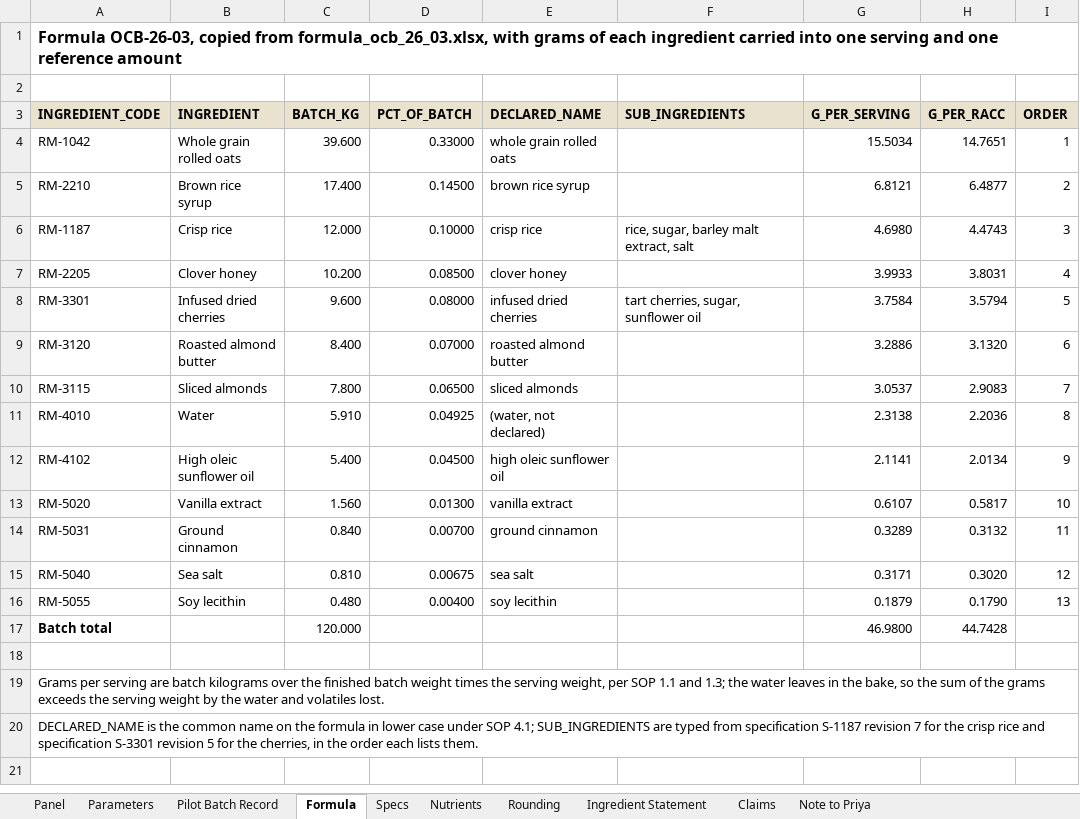
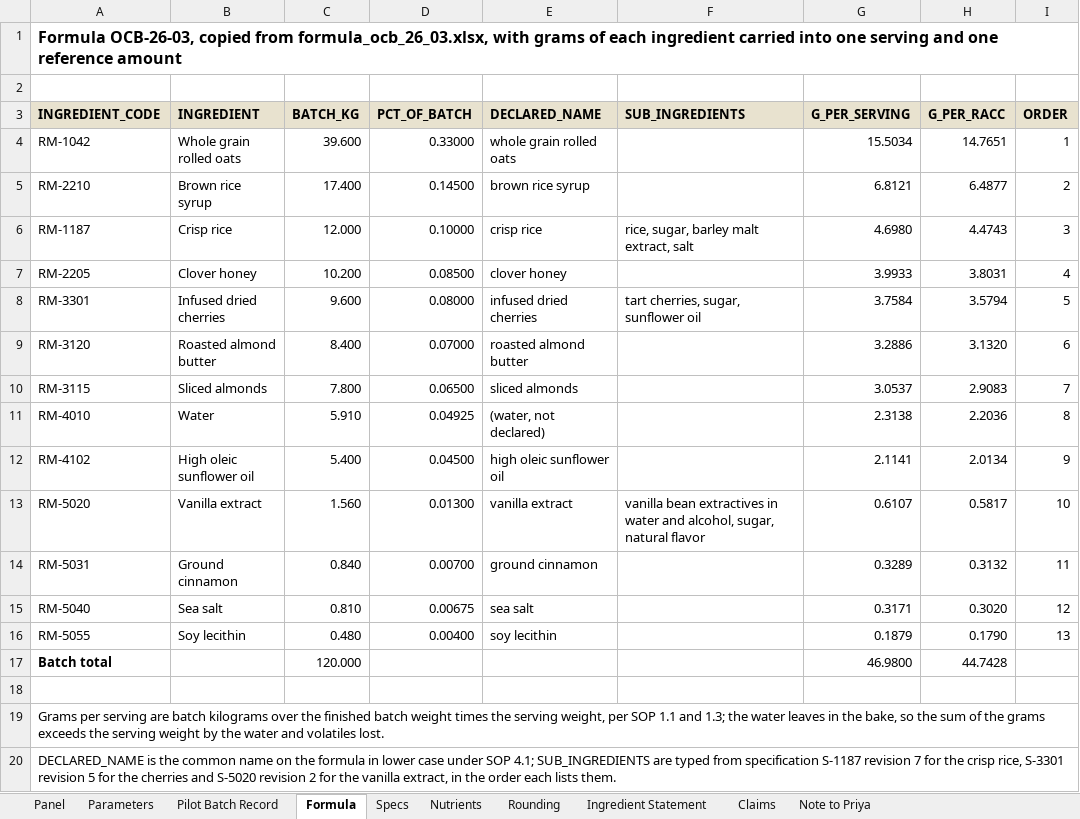
Before and after one commit to goatware-ai/snk-hazy, an Excel workbook: submissions/08-nutrition-panel-granola/solution/oat_cherry_bar_label_review.xlsx, sheet Formula, drawn as a sheet; values as stored, in another font and other column widths than the file's, no borders; the diff names each change by its address in the sheet, - before the commit and + after, or states it on an @@ line.

```diff
--- a/submissions/08-nutrition-panel-granola/solution/oat_cherry_bar_label_review.xlsx (sheet Formula)
+++ b/submissions/08-nutrition-panel-granola/solution/oat_cherry_bar_label_review.xlsx (sheet Formula)
-F13 (SUB_INGREDIENTS): (empty)
+F13 (SUB_INGREDIENTS): vanilla bean extractives in water and alcohol, sugar, natural flavor
-A20 (INGREDIENT_CODE): …the crisp rice and specification S-3301 revision 5 for the cherries, in the…
+A20 (INGREDIENT_CODE): …the crisp rice, S-3301 revision 5 for the cherries and S-5020 revision 2 for the vanilla extract, in the…
```
Also changed, not shown: sheet Specs, sheet Nutrients, sheet Claims, sheet Rounding, sheet Note to Priya, sheet Panel, 2 more sheets, 17 other files.
